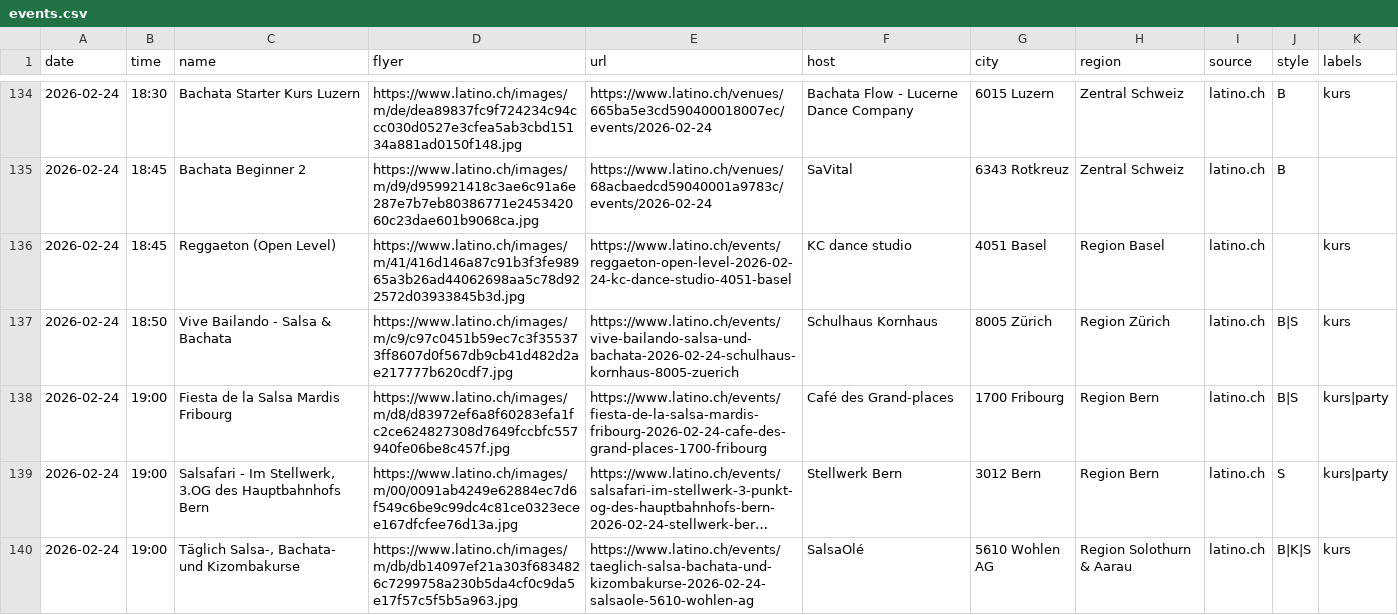
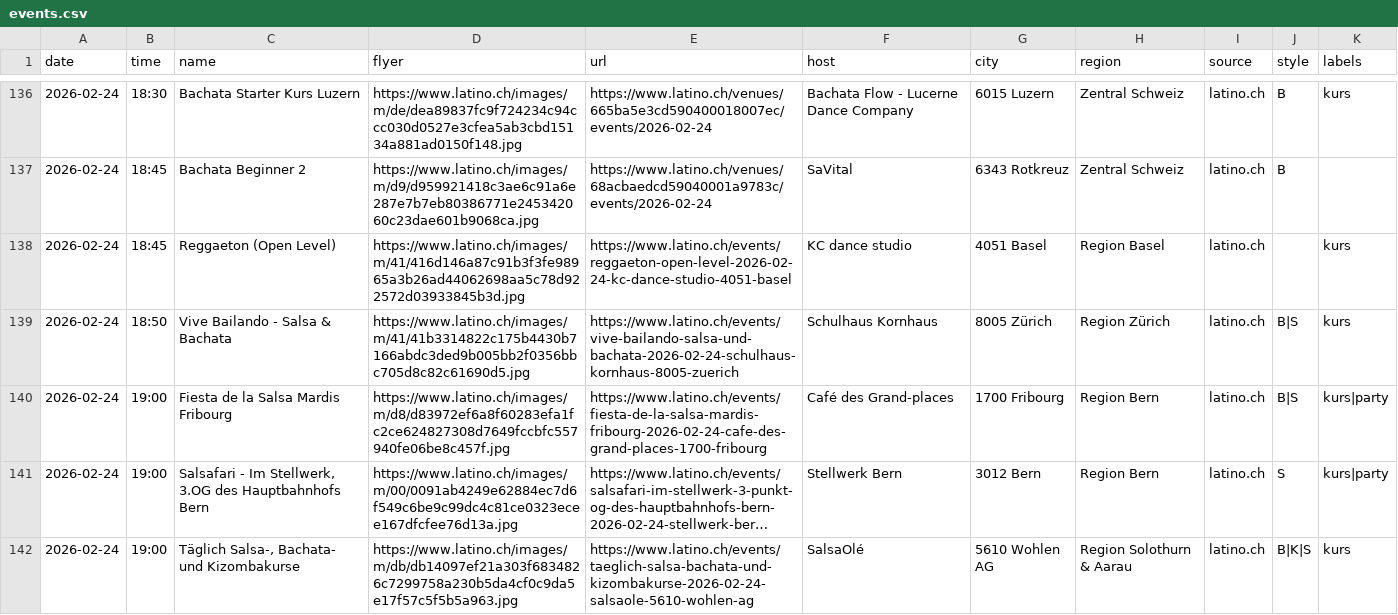
Before and after one commit to aendu/latin-events-be, a CSV file: public/events.csv, drawn as a sheet; only a part is shown, gaps mark what is left out; long unchanged cells end in …; the diff covers the shown part only.

```diff
--- a/public/events.csv
+++ b/public/events.csv
@@ -136,3 +138,3 @@ date,time,name,flyer,url,host,city,region,source,style,labels
 2026-02-24,18:45,Reggaeton (Open Level),https://www.latino.ch/images/m/41/416d146a87c91b3f3fe98965a3b26ad44062698aa5c78d922572d03933845b3d.jpg,https://www.latino.ch/events/reggaeton-open-level-2026-02-24-kc-dance-studio-4051-basel,KC dance studio,4051 Basel,Region Basel,latino.ch,,kurs
-2026-02-24,18:50,Vive Bailando - Salsa & Bachata,https://www.latino.ch/images/m/c9/c97c0451b59ec7c3f355373ff8607d0f567db9cb41d482d2ae217777b620cdf7.jpg,https://www.latino.ch/events/vive-bailando-salsa-und-bachata-2026-02-24-schulhaus-kornhaus-8005-zuerich,Schulhaus Kornhaus,8005 Zürich,Region Zürich,latino.ch,B|S,kurs
+2026-02-24,18:50,Vive Bailando - Salsa & Bachata,https://www.latino.ch/images/m/41/41b3314822c175b4430b7166abdc3ded9b005bb2f0356bbc705d8c82c61690d5.jpg,https://www.latino.ch/events/vive-bailando-salsa-und-bachata-2026-02-24-schulhaus-kornhaus-8005-zuerich,Schulhaus Kornhaus,8005 Zürich,Region Zürich,latino.ch,B|S,kurs
 2026-02-24,19:00,Fiesta de la Salsa Mardis Fribourg,https://www.latino.ch/images/m/d8/d83972ef6a8f60283efa1fc2ce624827308d7649fccbfc557940fe06be8c457f.jpg,https://www.latino.ch/events/fiesta-de-la-salsa-mardis-fribourg-2026-02-24-cafe-des-grand-places-1700-fribourg,Café des Grand-places,1700 Fribourg,Region Bern,latino.ch,B|S,kurs|party
```
Also changed, not shown: 3 added rows and 49 edited cells elsewhere in this file.
